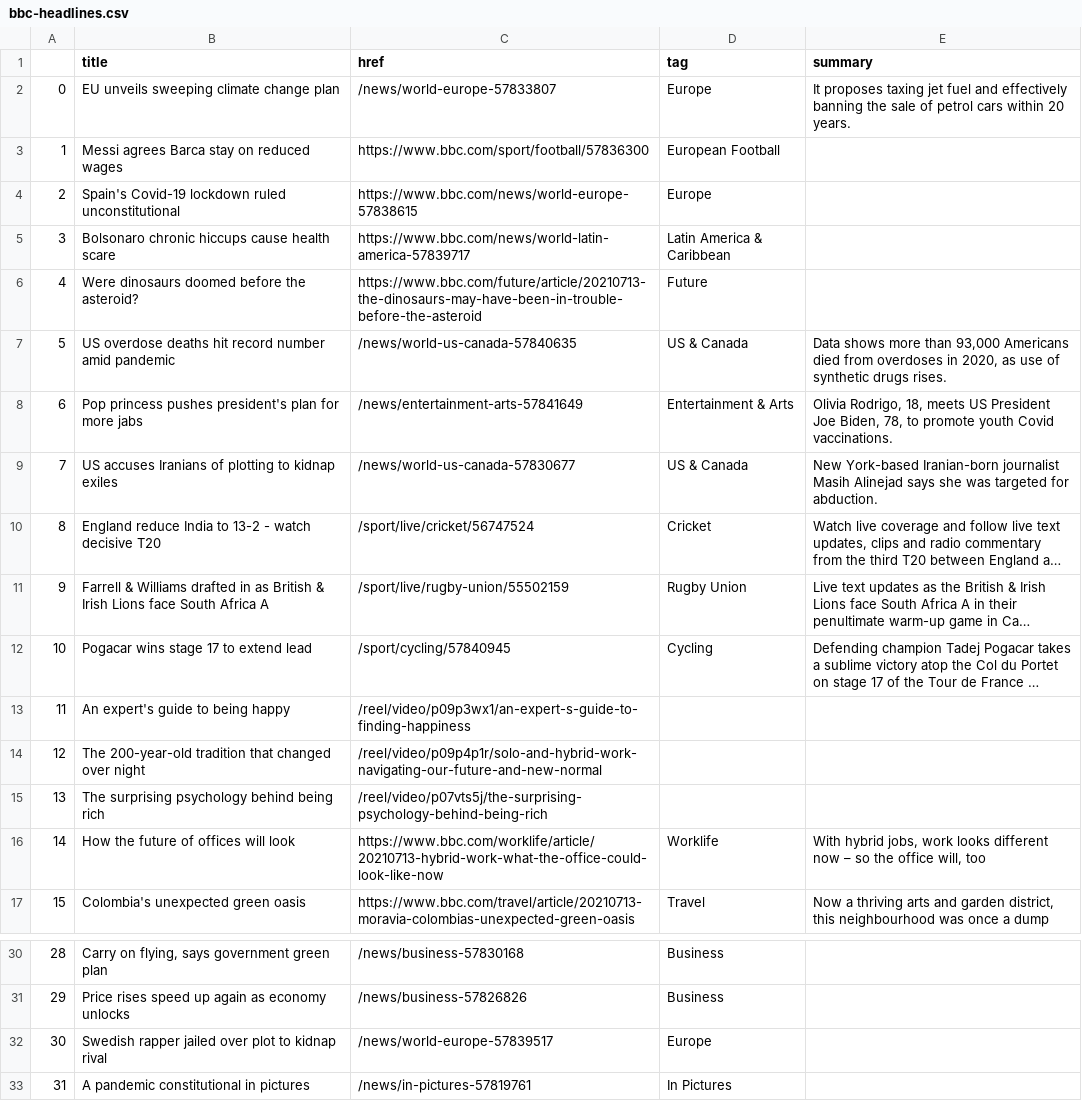
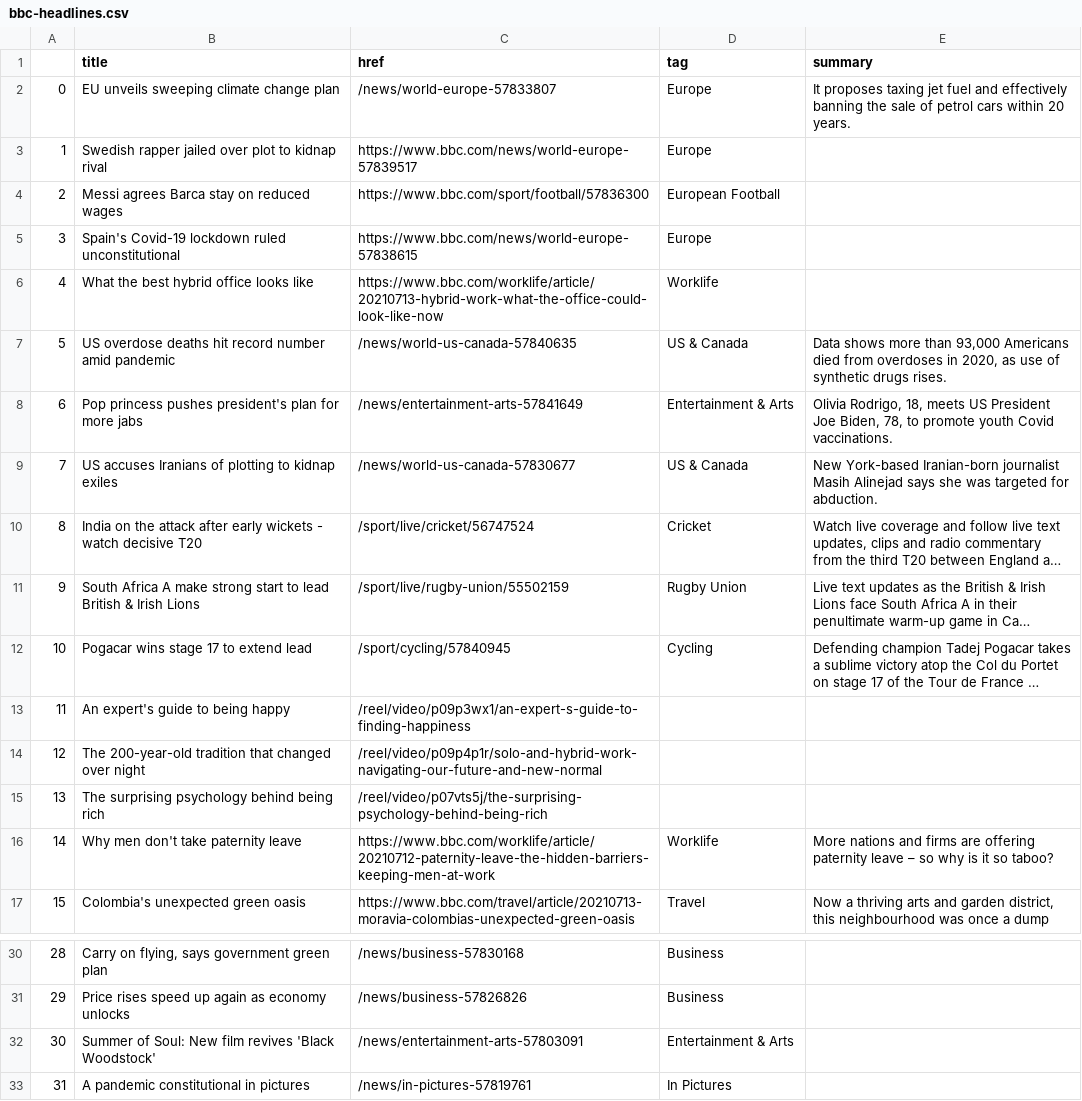
Before and after one commit to bronna/auto-scraper, a CSV file: bbc-headlines.csv, drawn as a sheet; only a part is shown, gaps mark what is left out; long unchanged cells end in …; the diff names each change by its address in the sheet, - before the commit and + after, or states it on an @@ line.

```diff
--- a/bbc-headlines.csv
+++ b/bbc-headlines.csv
-B3 (title): Messi agrees Barca stay on reduced wages
+B3 (title): Swedish rapper jailed over plot to kidnap rival
-C3 (href): https://www.bbc.com/sport/football/57836300
+C3 (href): https://www.bbc.com/news/world-europe-57839517
-D3 (tag): European Football
+D3 (tag): Europe
-B4 (title): Spain's Covid-19 lockdown ruled unconstitutional
+B4 (title): Messi agrees Barca stay on reduced wages
-C4 (href): https://www.bbc.com/news/world-europe-57838615
+C4 (href): https://www.bbc.com/sport/football/57836300
-D4 (tag): Europe
+D4 (tag): European Football
-B5 (title): Bolsonaro chronic hiccups cause health scare
+B5 (title): Spain's Covid-19 lockdown ruled unconstitutional
-C5 (href): https://www.bbc.com/news/world-latin-america-57839717
+C5 (href): https://www.bbc.com/news/world-europe-57838615
-D5 (tag): Latin America & Caribbean
+D5 (tag): Europe
-B6 (title): Were dinosaurs doomed before the asteroid?
+B6 (title): What the best hybrid office looks like
-C6 (href): https://www.bbc.com/future/article/20210713-the-dinosaurs-may-have-been-in-trouble-before-the-asteroid
+C6 (href): https://www.bbc.com/worklife/article/20210713-hybrid-work-what-the-office-could-look-like-now
-D6 (tag): Future
+D6 (tag): Worklife
-B10 (title): England reduce India to 13-2 - watch…
+B10 (title): India on the attack after early wickets - watch…
-B11 (title): Farrell & Williams drafted in as British & Irish Lions face South Africa A
+B11 (title): South Africa A make strong start to lead British & Irish Lions
-B16 (title): How the future of offices will look
+B16 (title): Why men don't take paternity leave
-C16 (href): https://www.bbc.com/worklife/article/20210713-hybrid-work-what-the-office-could-look-like-now
+C16 (href): https://www.bbc.com/worklife/article/20210712-paternity-leave-the-hidden-barriers-keeping-men-at-work
-E16 (summary): With hybrid jobs, work looks different now – so the office will, too
+E16 (summary): More nations and firms are offering paternity leave – so why is it so taboo?
-B32 (title): Swedish rapper jailed over plot to kidnap rival
+B32 (title): Summer of Soul: New film revives 'Black Woodstock'
-C32 (href): /news/world-europe-57839517
+C32 (href): /news/entertainment-arts-57803091
-D32 (tag): Europe
+D32 (tag): Entertainment & Arts
```
